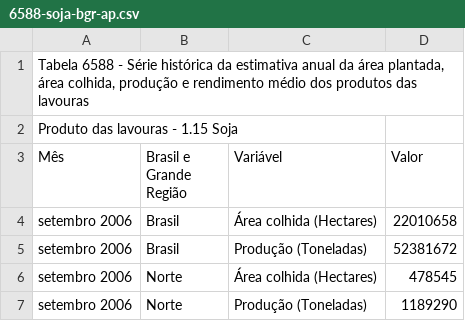
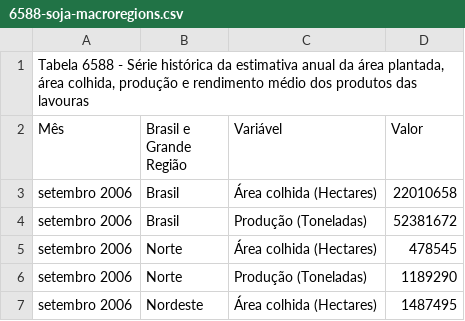
Before and after one commit to Yowgf/brazil-soy-production, a CSV file: database/6588-soja-macroregions.csv (was database/6588-soja-bgr-ap.csv), drawn as a sheet; only a part is shown; the shorter side is filled out with more unchanged rows; the diff names each change by its address in the sheet, - before the commit and + after, or states it on an @@ line.

```diff
--- a/database/6588-soja-bgr-ap.csv
+++ b/database/6588-soja-macroregions.csv
-row 2: Produto das lavouras - 1.15 Soja
```
Also changed, not shown: database/6588-soja-macroregions-info.csv, 10 other files.
